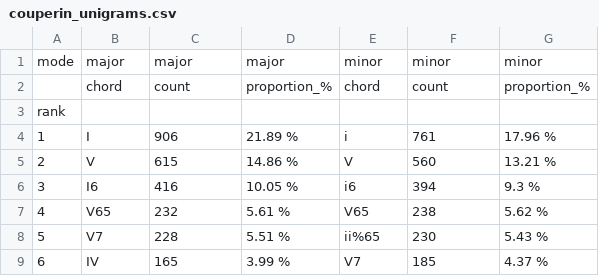
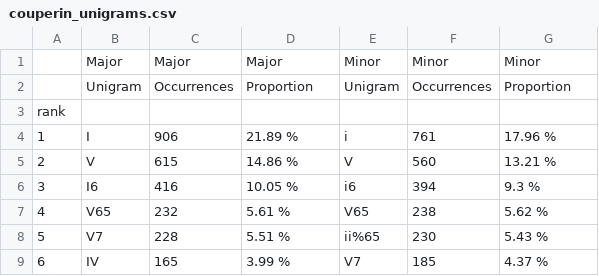
Before and after one commit to DCMLab/data_reports, a CSV file: outputs/couperin_study/couperin_unigrams.csv, drawn as a sheet; only a part is shown.

```diff
--- a/outputs/couperin_study/couperin_unigrams.csv
+++ b/outputs/couperin_study/couperin_unigrams.csv
@@ -1,3 +1,3 @@
-mode,major,major,major,minor,minor,minor
-,chord,count,proportion_%,chord,count,proportion_%
+,Major,Major,Major,Minor,Minor,Minor
+,Unigram,Occurrences,Proportion,Unigram,Occurrences,Proportion
 rank,,,,,,
```
Also changed, not shown: 34 other files.
